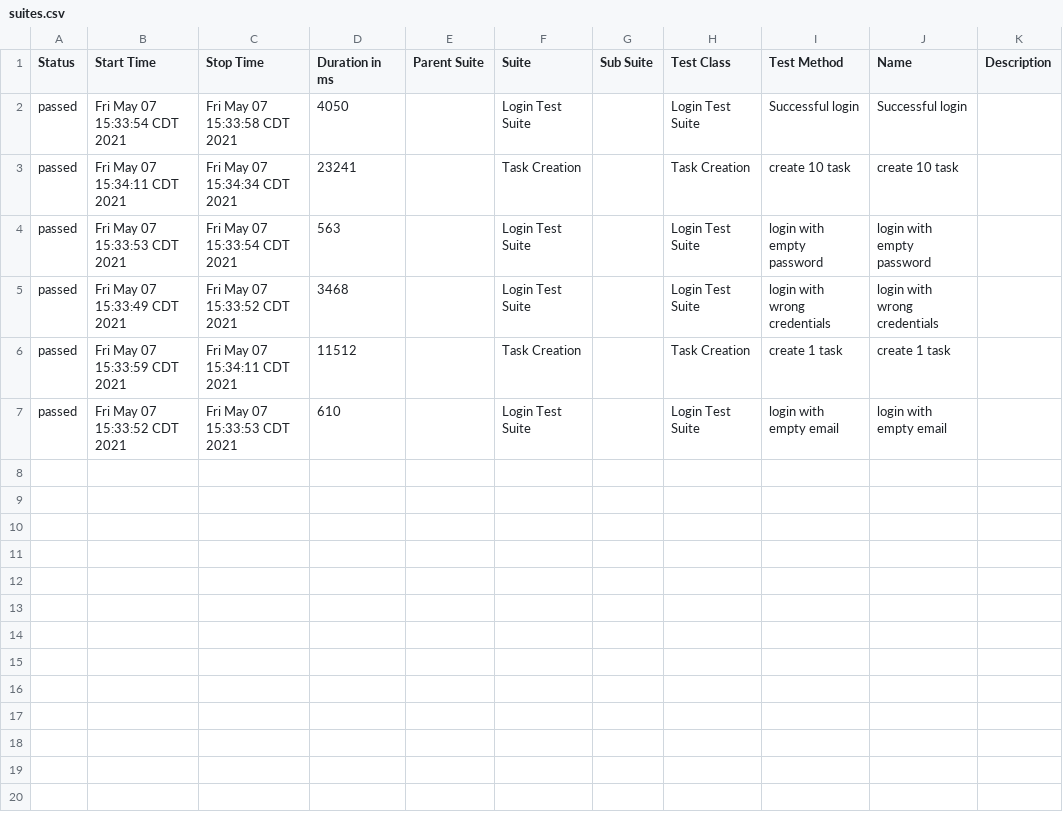
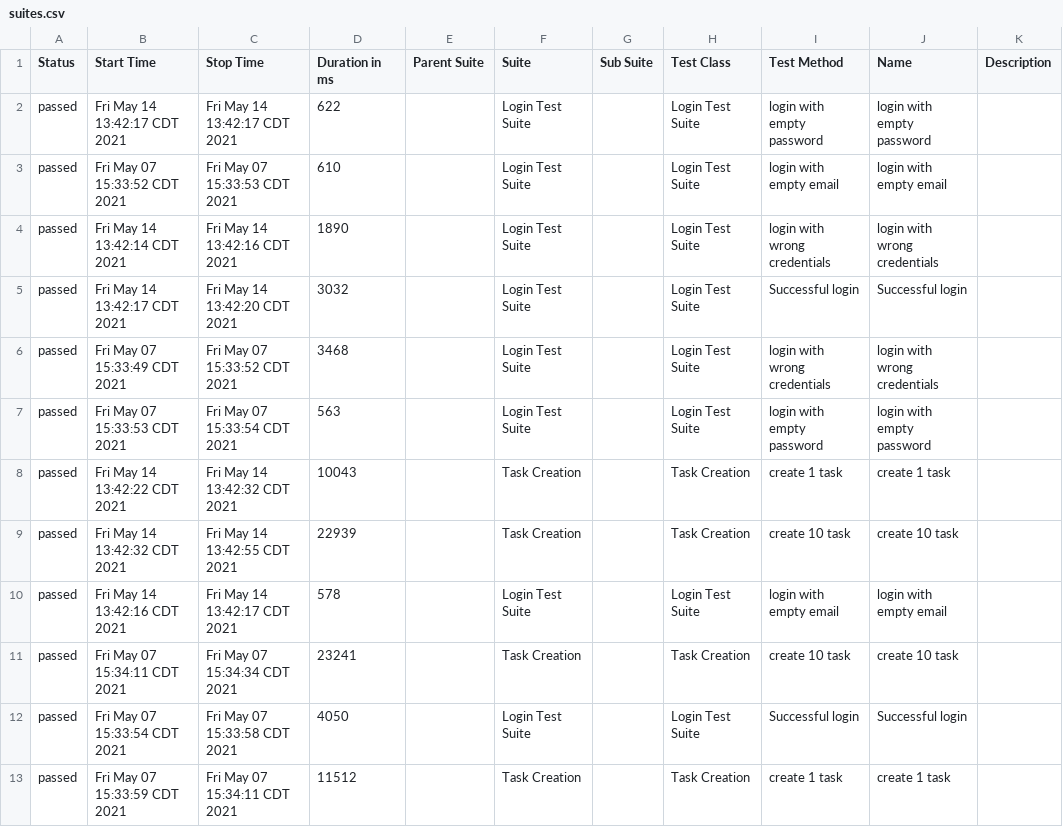
Before and after one commit to AlexArce1812/qaBuddyChallenge, a CSV file: allure-report/data/suites.csv, drawn as a sheet.

```diff
--- a/allure-report/data/suites.csv
+++ b/allure-report/data/suites.csv
@@ -1,7 +1,13 @@
 "Status","Start Time","Stop Time","Duration in ms","Parent Suite","Suite","Sub Suite","Test Class","Test Method","Name","Description"
+"passed","Fri May 14 13:42:17 CDT 2021","Fri May 14 13:42:17 CDT 2021","622","","Login Test Suite","","Login Test Suite","login with empty password","login with empty password",""
+"passed","Fri May 07 15:33:52 CDT 2021","Fri May 07 15:33:53 CDT 2021","610","","Login Test Suite","","Login Test Suite","login with empty email","login with empty email",""
+"passed","Fri May 14 13:42:14 CDT 2021","Fri May 14 13:42:16 CDT 2021","1890","","Login Test Suite","","Login Test Suite","login with wrong credentials","login with wrong credentials",""
+"passed","Fri May 14 13:42:17 CDT 2021","Fri May 14 13:42:20 CDT 2021","3032","","Login Test Suite","","Login Test Suite","Successful login","Successful login",""
+"passed","Fri May 07 15:33:49 CDT 2021","Fri May 07 15:33:52 CDT 2021","3468","","Login Test Suite","","Login Test Suite","login with wrong credentials","login with wrong credentials",""
+"passed","Fri May 07 15:33:53 CDT 2021","Fri May 07 15:33:54 CDT 2021","563","","Login Test Suite","","Login Test Suite","login with empty password","login with empty password",""
+"passed","Fri May 14 13:42:22 CDT 2021","Fri May 14 13:42:32 CDT 2021","10043","","Task Creation","","Task Creation","create 1 task","create 1 task",""
+"passed","Fri May 14 13:42:32 CDT 2021","Fri May 14 13:42:55 CDT 2021","22939","","Task Creation","","Task Creation","create 10 task","create 10 task",""
+"passed","Fri May 14 13:42:16 CDT 2021","Fri May 14 13:42:17 CDT 2021","578","","Login Test Suite","","Login Test Suite","login with empty email","login with empty email",""
+"passed","Fri May 07 15:34:11 CDT 2021","Fri May 07 15:34:34 CDT 2021","23241","","Task Creation","","Task Creation","create 10 task","create 10 task",""
 "passed","Fri May 07 15:33:54 CDT 2021","Fri May 07 15:33:58 CDT 2021","4050","","Login Test Suite","","Login Test Suite","Successful login","Successful login",""
-"passed","Fri May 07 15:34:11 CDT 2021","Fri May 07 15:34:34 CDT 2021","23241","","Task Creation","","Task Creation","create 10 task","create 10 task",""
-"passed","Fri May 07 15:33:53 CDT 2021","Fri May 07 15:33:54 CDT 2021","563","","Login Test Suite","","Login Test Suite","login with empty password","login with empty password",""
-"passed","Fri May 07 15:33:49 CDT 2021","Fri May 07 15:33:52 CDT 2021","3468","","Login Test Suite","","Login Test Suite","login with wrong credentials","login with wrong credentials",""
 "passed","Fri May 07 15:33:59 CDT 2021","Fri May 07 15:34:11 CDT 2021","11512","","Task Creation","","Task Creation","create 1 task","create 1 task",""
-"passed","Fri May 07 15:33:52 CDT 2021","Fri May 07 15:33:53 CDT 2021","610","","Login Test Suite","","Login Test Suite","login with empty email","login with empty email",""
```
Also changed, not shown: allure-report/data/behaviors.csv, 21 other files.
